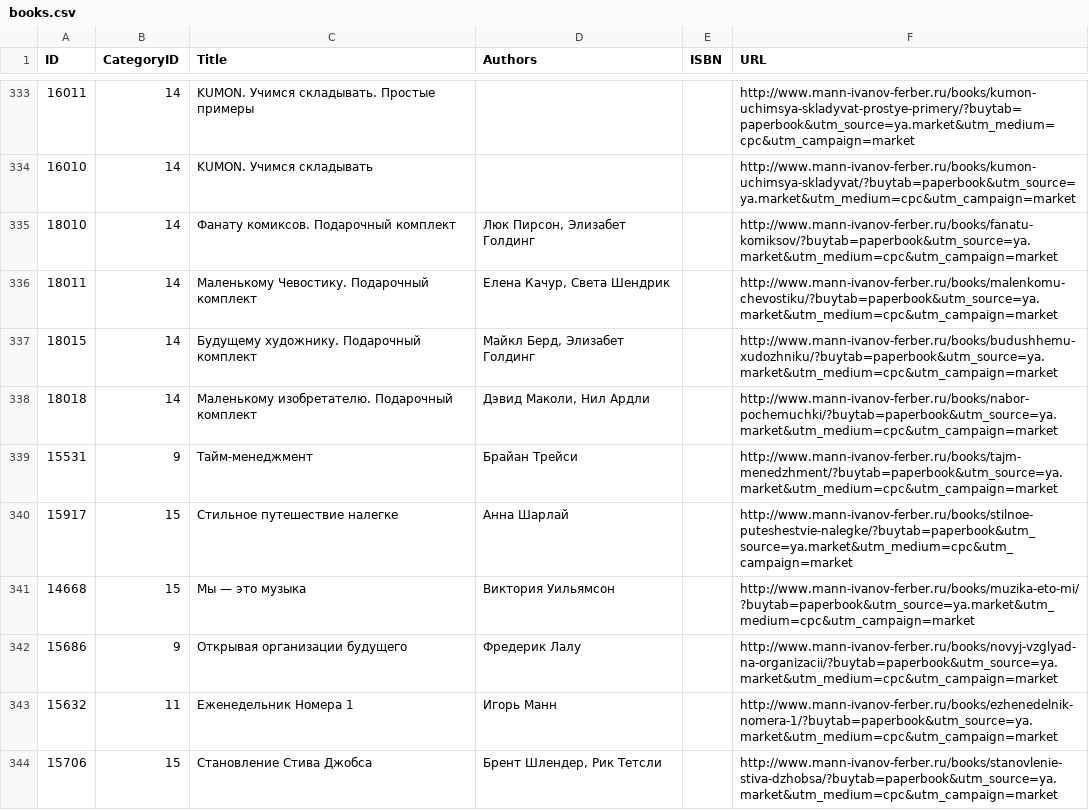
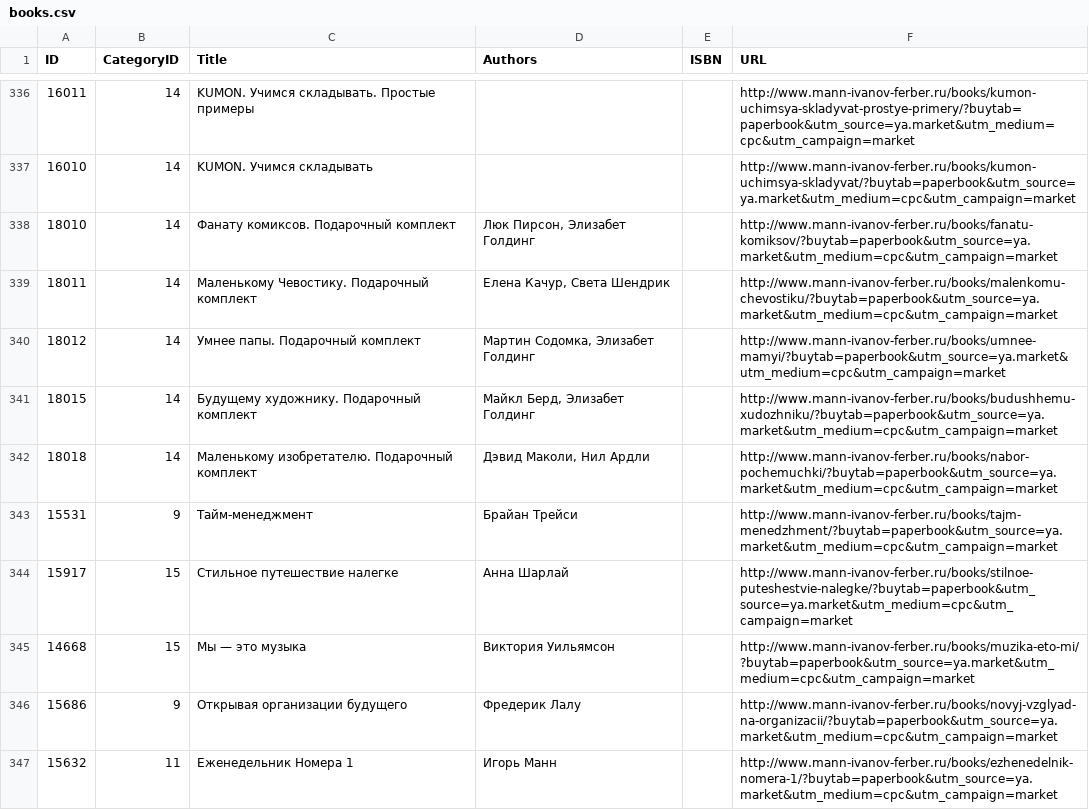
Before and after one commit to rumyantseva/mif, a CSV file: data/import/books.csv, drawn as a sheet; only a part is shown, gaps mark what is left out; the shorter side is filled out with more unchanged rows; the diff covers the shown part only; the diff names each change by its address in the sheet, - before the commit and + after, or states it on an @@ line.

Commit message:
New dump & ISBN saving

```diff
--- a/data/import/books.csv
+++ b/data/import/books.csv
+row 340: 18012 | 14 | Умнее папы. Подарочный комплект | Мартин Содомка, Элизабет Голдинг |  | http://www.mann-ivanov-ferber.ru/books/umnee-mamyi/?buytab=paperbook&utm_source=ya.market&utm_medium=cpc&utm_campaign=market
```
Also changed, not shown: 6 added rows, 11 removed rows and 2 moved rows elsewhere in this file, 14 other files.
